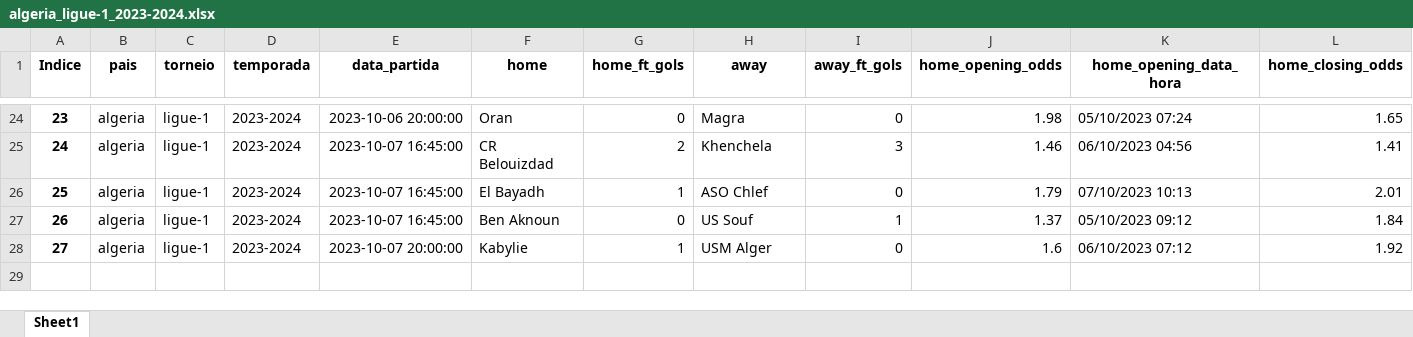
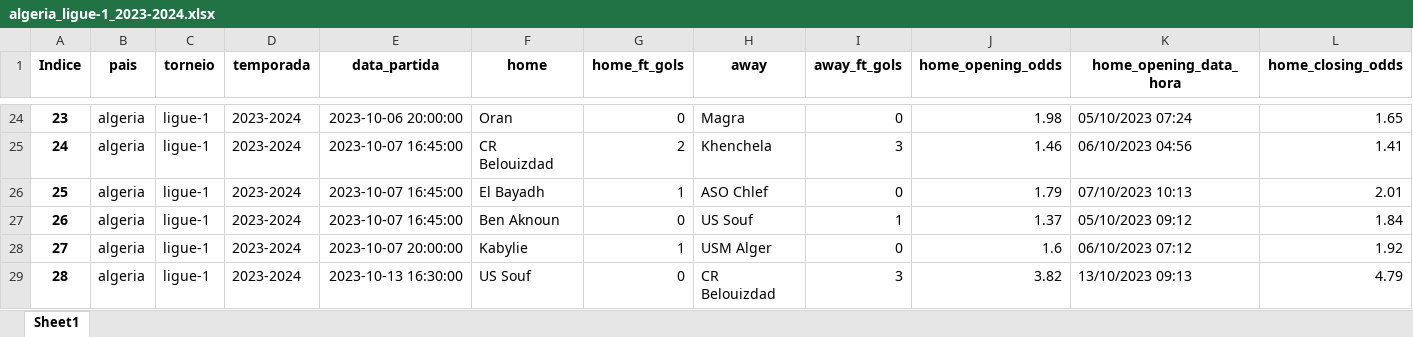
Before and after one commit to tarciziojrdf/poco, an Excel workbook: 2023/algeria_ligue-1_2023-2024.xlsx, sheet Sheet1, drawn as a sheet; only a part is shown, gaps mark what is left out; values as stored, in another font and other column widths than the file's, no borders; rows hold the shown columns only; the diff names each change by its address in the sheet, - before the commit and + after, or states it on an @@ line.

```diff
--- a/2023/algeria_ligue-1_2023-2024.xlsx (sheet Sheet1)
+++ b/2023/algeria_ligue-1_2023-2024.xlsx (sheet Sheet1)
+row 29: 28 | algeria | ligue-1 | 2023-2024 | 2023-10-13 16:30:00 | US Souf | 0 | CR Belouizdad | 3 | 3.82 | 13/10/2023 09:13 | 4.79
```
Also changed, not shown: 2023/denmark_3rd-division_2023-2024.xlsx, 2023/italy_serie-c-group-a_2023-2024.xlsx, 6 other files.
